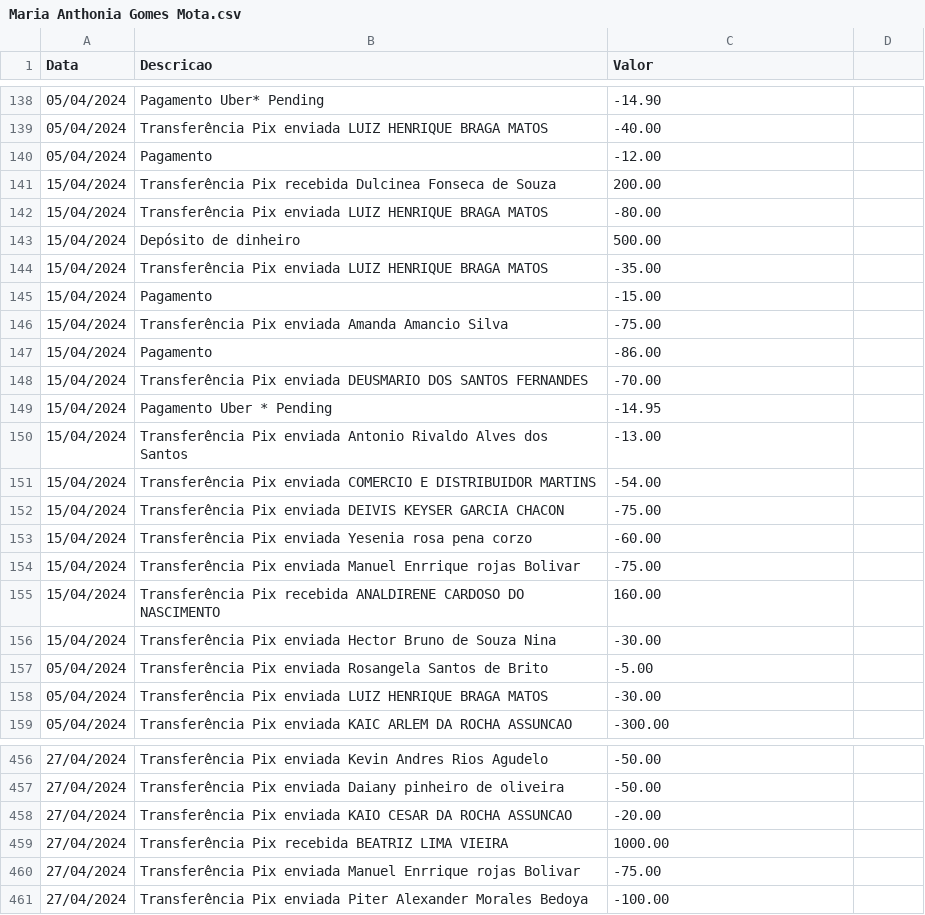
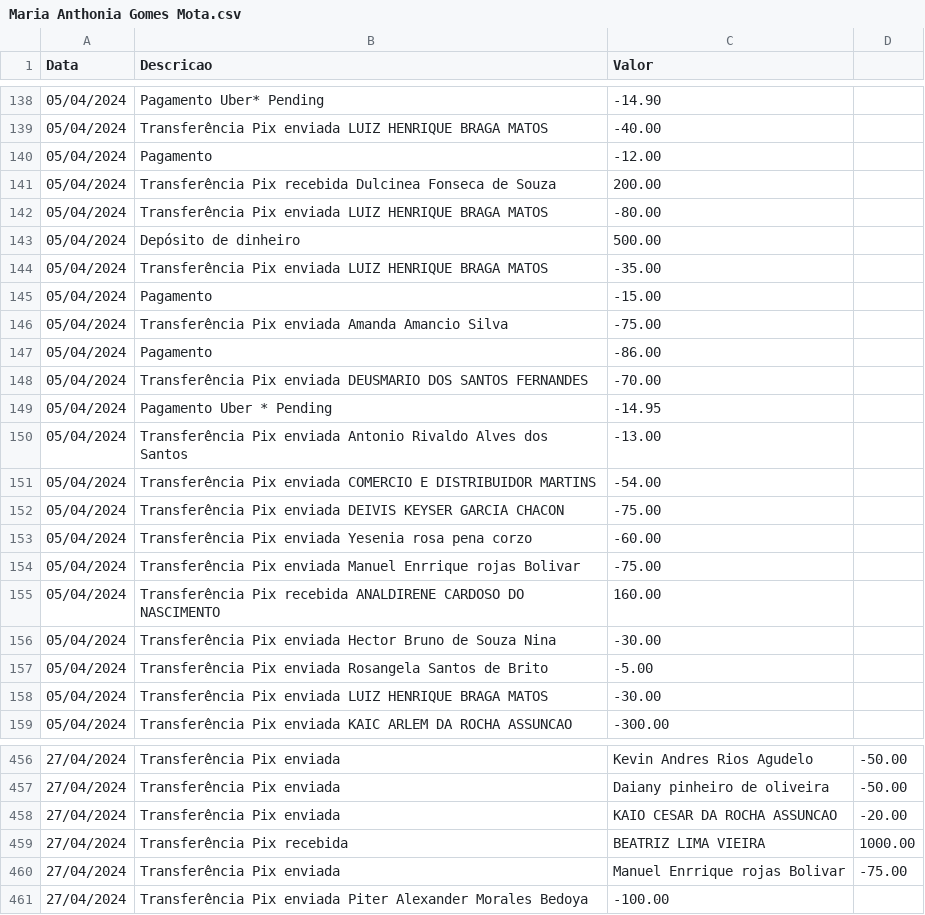
Before and after one commit to Joao-Lucas-Freitas/n8n-analise-credito, a CSV file: csvs/Maria Anthonia Gomes Mota.csv, drawn as a sheet; only a part is shown, gaps mark what is left out; the diff covers the shown part only.

```diff
--- a/csvs/Maria Anthonia Gomes Mota.csv
+++ b/csvs/Maria Anthonia Gomes Mota.csv
@@ -140,18 +140,18 @@ Data,Descricao,Valor
 05/04/2024,Pagamento,-12.00
-15/04/2024,Transferência Pix recebida Dulcinea Fonseca de Souza,200.00
-15/04/2024,Transferência Pix enviada LUIZ HENRIQUE BRAGA MATOS,-80.00
-15/04/2024,Depósito de dinheiro,500.00
-15/04/2024,Transferência Pix enviada LUIZ HENRIQUE BRAGA MATOS,-35.00
-15/04/2024,Pagamento,-15.00
-15/04/2024,Transferência Pix enviada Amanda Amancio Silva,-75.00
-15/04/2024,Pagamento,-86.00
-15/04/2024,Transferência Pix enviada DEUSMARIO DOS SANTOS FERNANDES,-70.00
-15/04/2024,Pagamento Uber * Pending,-14.95
-15/04/2024,Transferência Pix enviada Antonio Rivaldo Alves dos Santos,-13.00
-15/04/2024,Transferência Pix enviada COMERCIO E DISTRIBUIDOR MARTINS,-54.00
-15/04/2024,Transferência Pix enviada DEIVIS KEYSER GARCIA CHACON,-75.00
-15/04/2024,Transferência Pix enviada Yesenia rosa pena corzo,-60.00
-15/04/2024,Transferência Pix enviada Manuel Enrrique rojas Bolivar,-75.00
-15/04/2024,Transferência Pix recebida ANALDIRENE CARDOSO DO NASCIMENTO,160.00
-15/04/2024,Transferência Pix enviada Hector Bruno de Souza Nina,-30.00
+05/04/2024,Transferência Pix recebida Dulcinea Fonseca de Souza,200.00
+05/04/2024,Transferência Pix enviada LUIZ HENRIQUE BRAGA MATOS,-80.00
+05/04/2024,Depósito de dinheiro,500.00
+05/04/2024,Transferência Pix enviada LUIZ HENRIQUE BRAGA MATOS,-35.00
+05/04/2024,Pagamento,-15.00
+05/04/2024,Transferência Pix enviada Amanda Amancio Silva,-75.00
+05/04/2024,Pagamento,-86.00
+05/04/2024,Transferência Pix enviada DEUSMARIO DOS SANTOS FERNANDES,-70.00
+05/04/2024,Pagamento Uber * Pending,-14.95
+05/04/2024,Transferência Pix enviada Antonio Rivaldo Alves dos Santos,-13.00
+05/04/2024,Transferência Pix enviada COMERCIO E DISTRIBUIDOR MARTINS,-54.00
+05/04/2024,Transferência Pix enviada DEIVIS KEYSER GARCIA CHACON,-75.00
+05/04/2024,Transferência Pix enviada Yesenia rosa pena corzo,-60.00
+05/04/2024,Transferência Pix enviada Manuel Enrrique rojas Bolivar,-75.00
+05/04/2024,Transferência Pix recebida ANALDIRENE CARDOSO DO NASCIMENTO,160.00
+05/04/2024,Transferência Pix enviada Hector Bruno de Souza Nina,-30.00
 05/04/2024,Transferência Pix enviada Rosangela Santos de Brito,-5.00
@@ -456,6 +456,6 @@ Data,Descricao,Valor
-27/04/2024,Transferência Pix enviada Kevin Andres Rios Agudelo,-50.00
-27/04/2024,Transferência Pix enviada Daiany pinheiro de oliveira,-50.00
-27/04/2024,Transferência Pix enviada KAIO CESAR DA ROCHA ASSUNCAO,-20.00
-27/04/2024,Transferência Pix recebida BEATRIZ LIMA VIEIRA,1000.00
-27/04/2024,Transferência Pix enviada Manuel Enrrique rojas Bolivar,-75.00
+27/04/2024,Transferência Pix enviada,Kevin Andres Rios Agudelo,-50.00
+27/04/2024,Transferência Pix enviada,Daiany pinheiro de oliveira,-50.00
+27/04/2024,Transferência Pix enviada,KAIO CESAR DA ROCHA ASSUNCAO,-20.00
+27/04/2024,Transferência Pix recebida,BEATRIZ LIMA VIEIRA,1000.00
+27/04/2024,Transferência Pix enviada,Manuel Enrrique rojas Bolivar,-75.00
 27/04/2024,Transferência Pix enviada Piter Alexander Morales Bedoya,-100.00
```
Also changed, not shown: 47 edited cells elsewhere in this file, csvs/Icaro Moreira Pazini.csv, csvs/brooklyn role play.csv, 5 other files.
